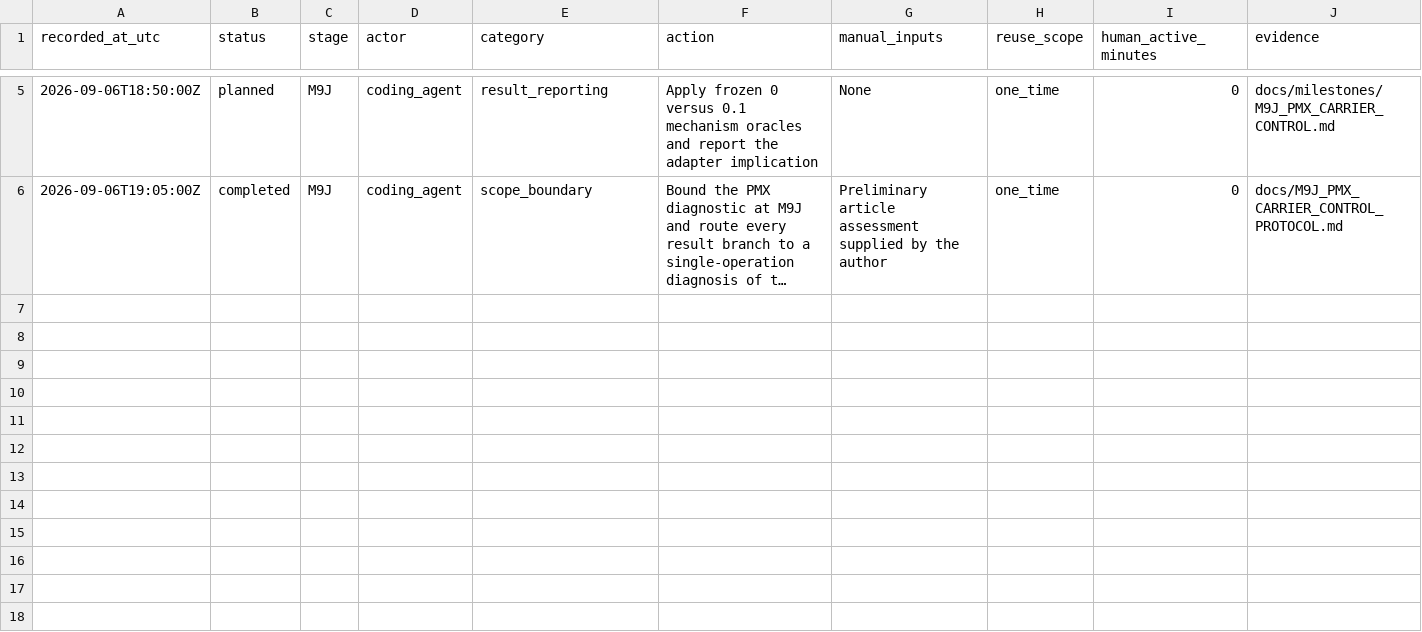
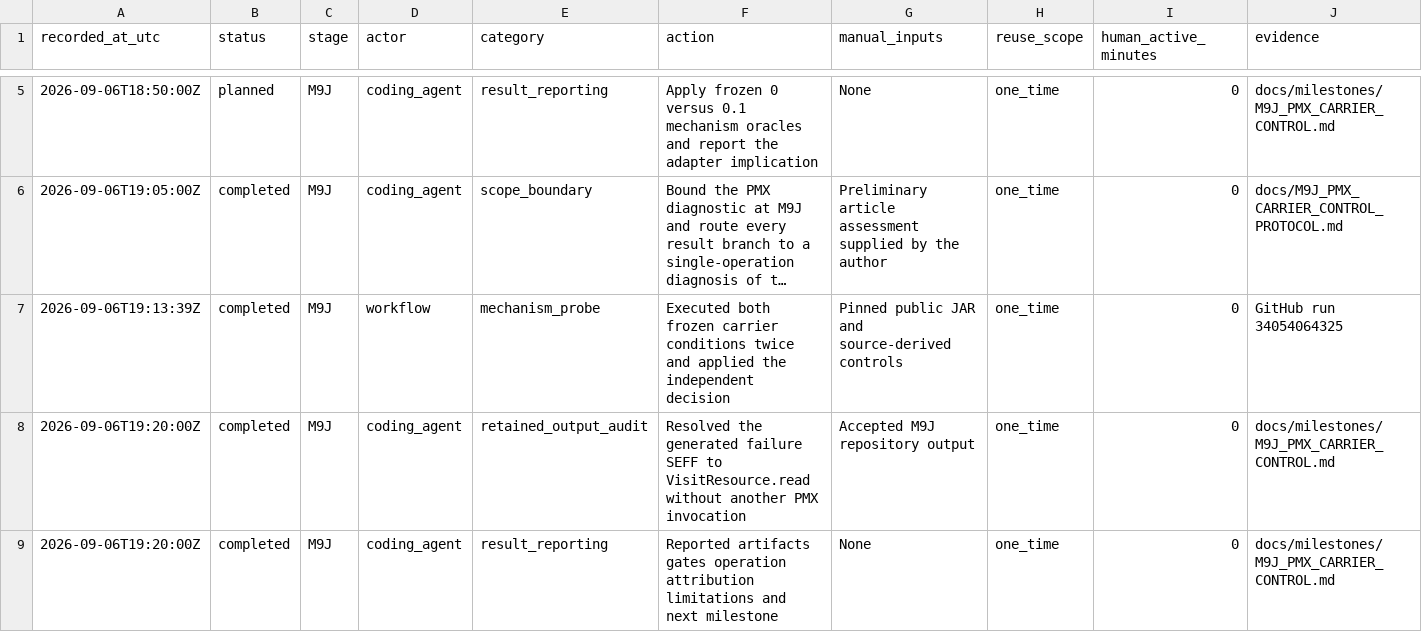
Before and after one commit to a-a-k/telemetry-availability-identification, a CSV file: docs/M9J_MANUAL_ACTIONS.csv, drawn as a sheet; only a part is shown, gaps mark what is left out; long unchanged cells end in …; rows hold the shown columns only; the diff names each change by its address in the sheet, - before the commit and + after, or states it on an @@ line.

Commit message:
Report completed M9J carrier controls

```diff
--- a/docs/M9J_MANUAL_ACTIONS.csv
+++ b/docs/M9J_MANUAL_ACTIONS.csv
+row 7: 2026-09-06T19:13:39Z | completed | M9J | workflow | mechanism_probe | Executed both frozen carrier conditions twice and applied the independent decision | Pinned public JAR and source-derived controls | one_time | 0 | GitHub run 34054064325
+row 8: 2026-09-06T19:20:00Z | completed | M9J | coding_agent | retained_output_audit | Resolved the generated failure SEFF to VisitResource.read without another PMX invocation | Accepted M9J repository output | one_time | 0 | docs/milestones/M9J_PMX_CARRIER_CONTROL.md
+row 9: 2026-09-06T19:20:00Z | completed | M9J | coding_agent | result_reporting | Reported artifacts gates operation attribution limitations and next milestone | None | one_time | 0 | docs/milestones/M9J_PMX_CARRIER_CONTROL.md
```
Also changed, not shown: 4 other files.
